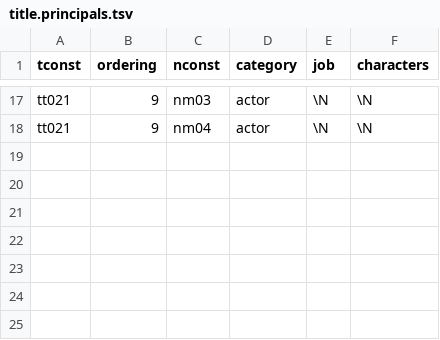
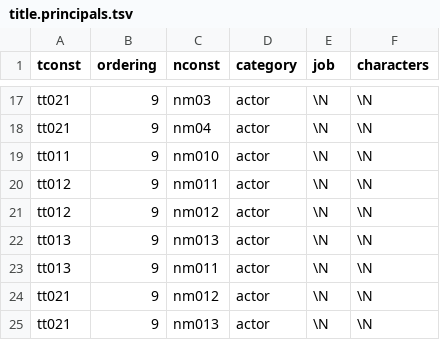
Before and after one commit to kkdrz/imdb_big_data_analysis, a TSV file: performance_test/2/database/title.principals.tsv, drawn as a sheet; only a part is shown, gaps mark what is left out.

```diff
--- a/performance_test/2/database/title.principals.tsv
+++ b/performance_test/2/database/title.principals.tsv
@@ -18 +18,8 @@ tt021	9	nm03	actor	\N	\N
 tt021	9	nm04	actor	\N	\N
+tt011	9	nm010	actor	\N	\N	
+tt012	9	nm011	actor	\N	\N
+tt012	9	nm012	actor	\N	\N
+tt013	9	nm013	actor	\N	\N
+tt013	9	nm011	actor	\N	\N
+tt021	9	nm012	actor	\N	\N
+tt021	9	nm013	actor	\N	\N
```
Also changed, not shown: performance_test/2/database/name.basics.tsv, performance_test/2/database/title.basics.tsv, 2 other files.
